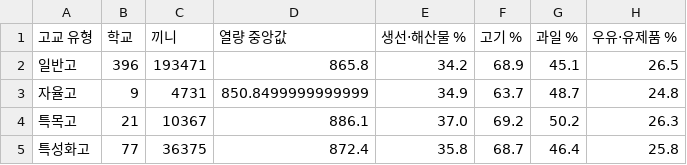
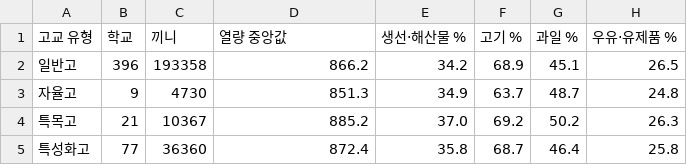
Before and after one commit to yurowa90/biology, a CSV file: school-meal-gg/out/hs_type_summary.csv, drawn as a sheet.

```diff
--- a/school-meal-gg/out/hs_type_summary.csv
+++ b/school-meal-gg/out/hs_type_summary.csv
@@ -1,5 +1,5 @@
 고교 유형,학교,끼니,열량 중앙값,생선·해산물 %,고기 %,과일 %,우유·유제품 %
-일반고,396,193471,865.8,34.2,68.9,45.1,26.5
-자율고,9,4731,850.8499999999999,34.9,63.7,48.7,24.8
-특목고,21,10367,886.1,37.0,69.2,50.2,26.3
-특성화고,77,36375,872.4,35.8,68.7,46.4,25.8
+일반고,396,193358,866.2,34.2,68.9,45.1,26.5
+자율고,9,4730,851.3,34.9,63.7,48.7,24.8
+특목고,21,10367,885.2,37.0,69.2,50.2,26.3
+특성화고,77,36360,872.4,35.8,68.7,46.4,25.8
```
Also changed, not shown: school-meal-gg/out/cooking_methods_monthly.csv, school-meal-gg/out/food_groups_monthly.csv, 24 other files.
